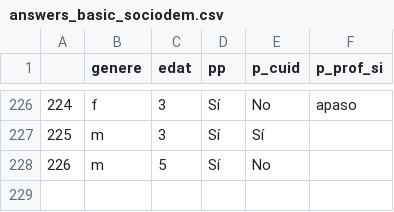
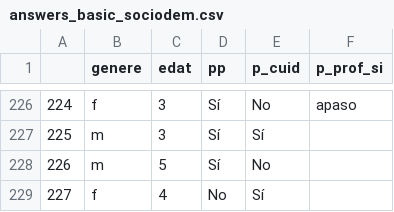
Before and after one commit to Chaotique/coactuem_streamlit, a CSV file: answers_basic_sociodem.csv, drawn as a sheet; only a part is shown, gaps mark what is left out.

Commit message:
updated data

```diff
--- a/answers_basic_sociodem.csv
+++ b/answers_basic_sociodem.csv
@@ -228 +228,2 @@
 226,m,5,Sí,No,
+227,f,4,No,Sí,
```
Also changed, not shown: area_code_sociodem.csv.
